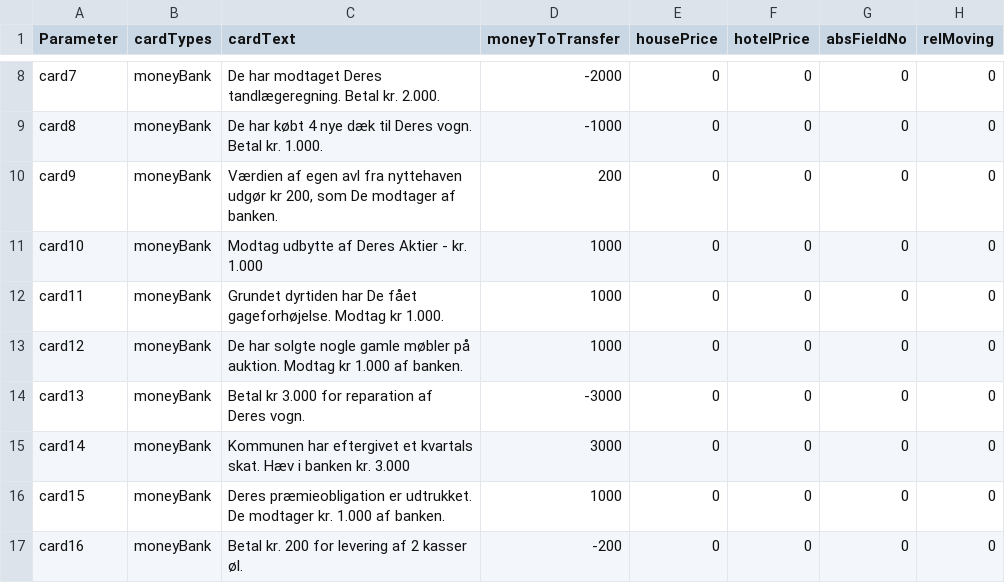
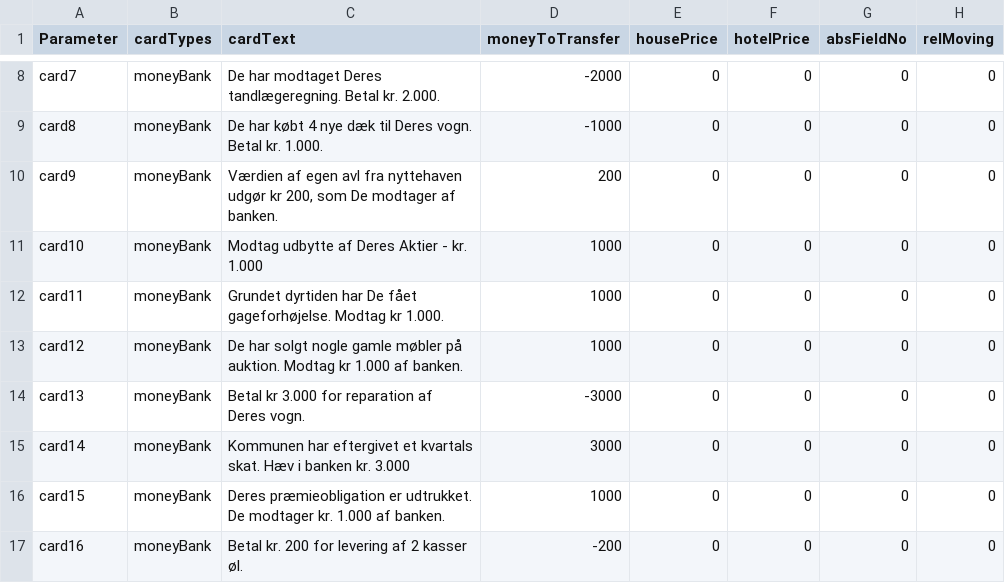
Before and after one commit to Logstor/CDIO4, a CSV file: src/main/resources/chanceCardV1.csv, drawn as a sheet; only a part is shown, gaps mark what is left out.

```diff
--- a/src/main/resources/chanceCardV1.csv
+++ b/src/main/resources/chanceCardV1.csv
@@ -12,3 +12,3 @@ card10;moneyBank;Modtag udbytte af Deres Aktier - kr. 1.000;1000;0;0;0;0
 card11;moneyBank;Grundet dyrtiden har De fået gageforhøjelse. Modtag kr 1.000.;1000;0;0;0;0
-card12;moneyBank;De har solgte nogle gamle møbler på auktion. Modtag kr 1.000 af banken.;1000;0;0;0;0
+card12;moneyBank;De har solgt nogle gamle møbler på auktion. Modtag kr 1.000 af banken.;1000;0;0;0;0
 card13;moneyBank;Betal kr 3.000 for reparation af Deres vogn.;-3000;0;0;0;0
```
Also changed, not shown: 1 other file.
